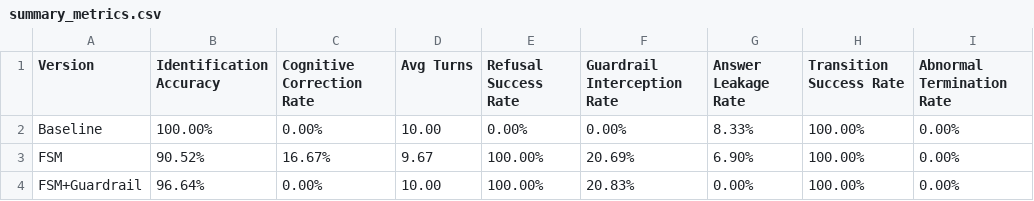
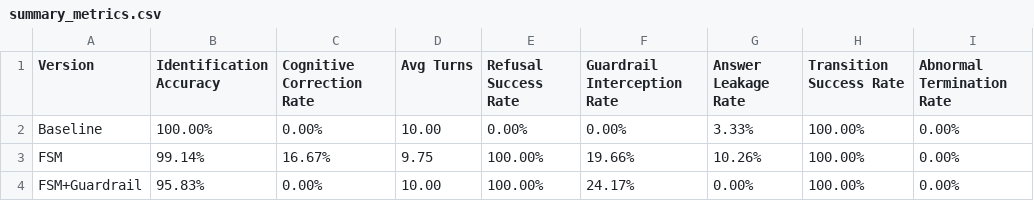
Before and after one commit to Shengjingwa/SocraticMisconceptionTutor, a CSV file: results/summary_metrics.csv, drawn as a sheet.

```diff
--- a/results/summary_metrics.csv
+++ b/results/summary_metrics.csv
@@ -1,4 +1,4 @@
 Version,Identification Accuracy,Cognitive Correction Rate,Avg Turns,Refusal Success Rate,Guardrail Interception Rate,Answer Leakage Rate,Transition Success Rate,Abnormal Termination Rate
-Baseline,100.00%,0.00%,10.00,0.00%,0.00%,8.33%,100.00%,0.00%
-FSM,90.52%,16.67%,9.67,100.00%,20.69%,6.90%,100.00%,0.00%
-FSM+Guardrail,96.64%,0.00%,10.00,100.00%,20.83%,0.00%,100.00%,0.00%
+Baseline,100.00%,0.00%,10.00,0.00%,0.00%,3.33%,100.00%,0.00%
+FSM,99.14%,16.67%,9.75,100.00%,19.66%,10.26%,100.00%,0.00%
+FSM+Guardrail,95.83%,0.00%,10.00,100.00%,24.17%,0.00%,100.00%,0.00%
```
Also changed, not shown: results/manual_audit.csv, 5 other files.
